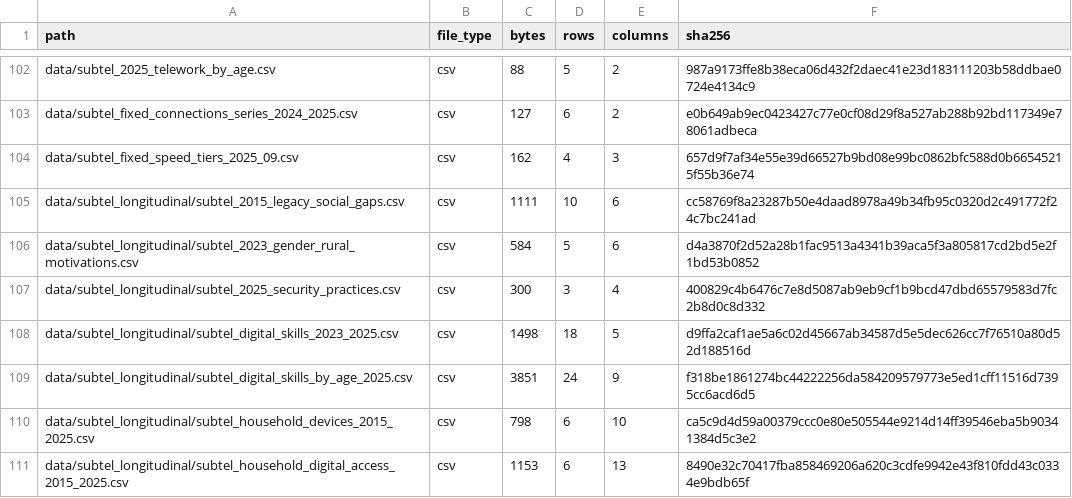
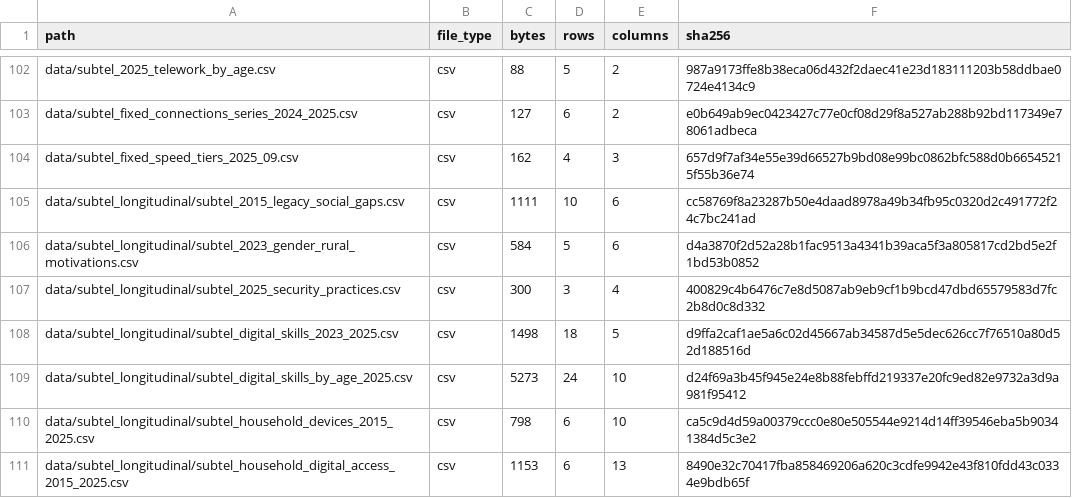
Before and after one commit to selguetagodoy/Chile-Digital-Inclusion, a CSV file: data/metadata/release_manifest.csv, drawn as a sheet; only a part is shown, gaps mark what is left out.

```diff
--- a/data/metadata/release_manifest.csv
+++ b/data/metadata/release_manifest.csv
@@ -108,3 +108,3 @@ data/subtel_longitudinal/subtel_2025_security_practices.csv,csv,300,3,4,400829c4
 data/subtel_longitudinal/subtel_digital_skills_2023_2025.csv,csv,1498,18,5,d9ffa2caf1ae5a6c02d45667ab34587d5e5dec626cc7f76510a80d52d188516d
-data/subtel_longitudinal/subtel_digital_skills_by_age_2025.csv,csv,3851,24,9,f318be1861274bc44222256da584209579773e5ed1cff11516d7395cc6acd6d5
+data/subtel_longitudinal/subtel_digital_skills_by_age_2025.csv,csv,5273,24,10,d24f69a3b45f945e24e8b88febffd219337e20fc9ed82e9732a3d9a981f95412
 data/subtel_longitudinal/subtel_household_devices_2015_2025.csv,csv,798,6,10,ca5c9d4d59a00379ccc0e80e505544e9214d14ff39546eba5b90341384d5c3e2
```
